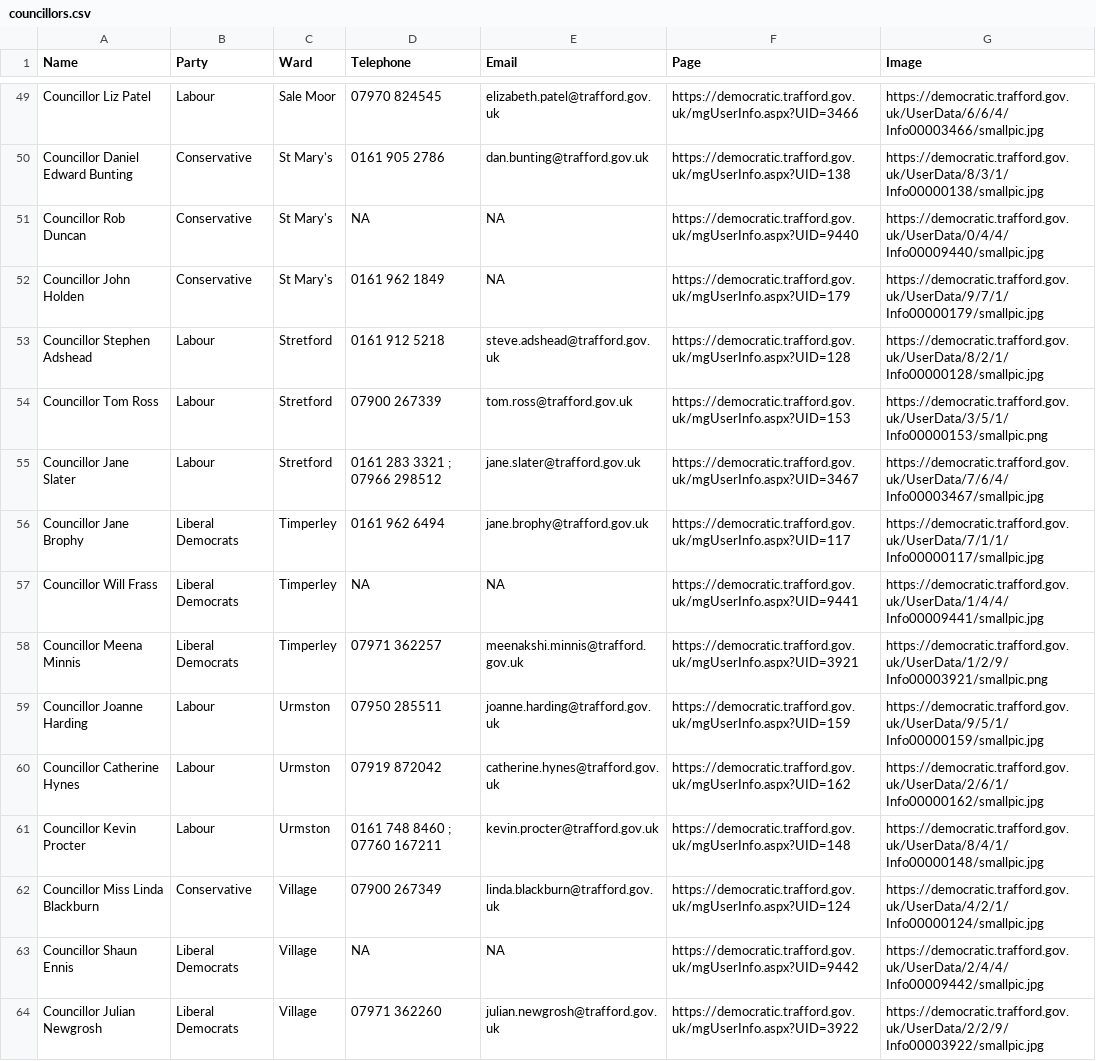
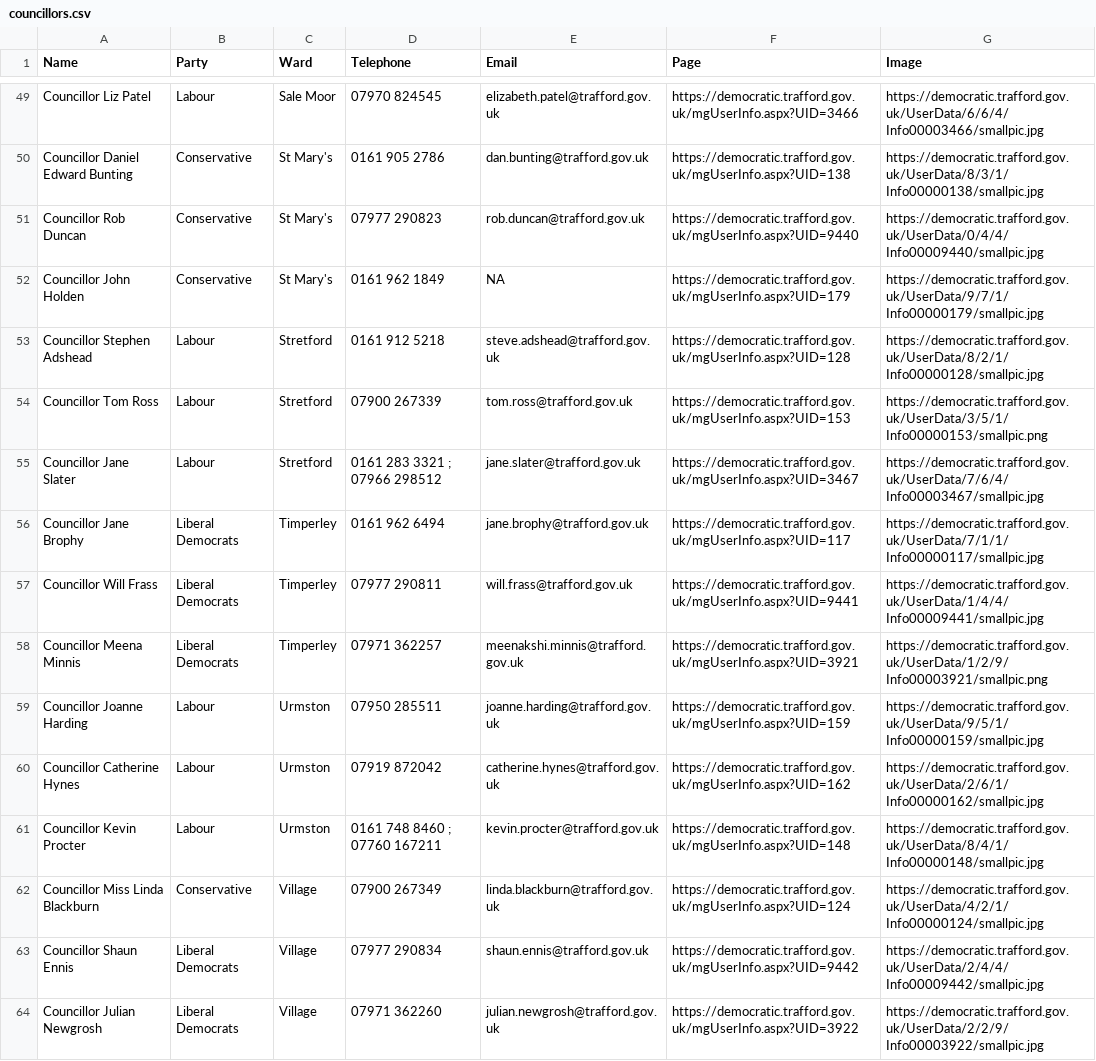
Before and after one commit to traffordDataLab/councillors, a CSV file: councillors.csv, drawn as a sheet; only a part is shown, gaps mark what is left out; the diff covers the shown part only.

```diff
--- a/councillors.csv
+++ b/councillors.csv
@@ -50,3 +50,3 @@ Councillor Liz Patel,Labour,Sale Moor,07970 824545,elizabeth.patel@trafford.gov.
 Councillor Daniel Edward Bunting,Conservative,St Mary's,0161 905 2786,dan.bunting@trafford.gov.uk,https://democratic.trafford.gov.uk/mgUserInfo.aspx?UID=138,https://democratic.trafford.gov.uk/UserData/8/3/1/Info00000138/smallpic.jpg
-Councillor Rob Duncan,Conservative,St Mary's,NA,NA,https://democratic.trafford.gov.uk/mgUserInfo.aspx?UID=9440,https://democratic.trafford.gov.uk/UserData/0/4/4/Info00009440/smallpic.jpg
+Councillor Rob Duncan,Conservative,St Mary's,07977 290823,rob.duncan@trafford.gov.uk,https://democratic.trafford.gov.uk/mgUserInfo.aspx?UID=9440,https://democratic.trafford.gov.uk/UserData/0/4/4/Info00009440/smallpic.jpg
 Councillor John Holden,Conservative,St Mary's,0161 962 1849,NA,https://democratic.trafford.gov.uk/mgUserInfo.aspx?UID=179,https://democratic.trafford.gov.uk/UserData/9/7/1/Info00000179/smallpic.jpg
@@ -56,3 +56,3 @@ Councillor Jane Slater,Labour,Stretford,0161 283 3321 ; 07966 298512,jane.slater
 Councillor Jane Brophy,Liberal Democrats,Timperley,0161 962 6494,jane.brophy@trafford.gov.uk,https://democratic.trafford.gov.uk/mgUserInfo.aspx?UID=117,https://democratic.trafford.gov.uk/UserData/7/1/1/Info00000117/smallpic.jpg
-Councillor Will Frass,Liberal Democrats,Timperley,NA,NA,https://democratic.trafford.gov.uk/mgUserInfo.aspx?UID=9441,https://democratic.trafford.gov.uk/UserData/1/4/4/Info00009441/smallpic.jpg
+Councillor Will Frass,Liberal Democrats,Timperley,07977 290811,will.frass@trafford.gov.uk,https://democratic.trafford.gov.uk/mgUserInfo.aspx?UID=9441,https://democratic.trafford.gov.uk/UserData/1/4/4/Info00009441/smallpic.jpg
 Councillor Meena Minnis,Liberal Democrats,Timperley,07971 362257,meenakshi.minnis@trafford.gov.uk,https://democratic.trafford.gov.uk/mgUserInfo.aspx?UID=3921,https://democratic.trafford.gov.uk/UserData/1/2/9/Info00003921/smallpic.png
@@ -62,3 +62,3 @@ Councillor Kevin Procter,Labour,Urmston,0161 748 8460 ; 07760 167211,kevin.proct
 Councillor Miss Linda Blackburn,Conservative,Village,07900 267349,linda.blackburn@trafford.gov.uk,https://democratic.trafford.gov.uk/mgUserInfo.aspx?UID=124,https://democratic.trafford.gov.uk/UserData/4/2/1/Info00000124/smallpic.jpg
-Councillor Shaun Ennis,Liberal Democrats,Village,NA,NA,https://democratic.trafford.gov.uk/mgUserInfo.aspx?UID=9442,https://democratic.trafford.gov.uk/UserData/2/4/4/Info00009442/smallpic.jpg
+Councillor Shaun Ennis,Liberal Democrats,Village,07977 290834,shaun.ennis@trafford.gov.uk,https://democratic.trafford.gov.uk/mgUserInfo.aspx?UID=9442,https://democratic.trafford.gov.uk/UserData/2/4/4/Info00009442/smallpic.jpg
 Councillor Julian Newgrosh,Liberal Democrats,Village,07971 362260,julian.newgrosh@trafford.gov.uk,https://democratic.trafford.gov.uk/mgUserInfo.aspx?UID=3922,https://democratic.trafford.gov.uk/UserData/2/2/9/Info00003922/smallpic.jpg
```
Also changed, not shown: 15 edited cells elsewhere in this file, 1 other file.
